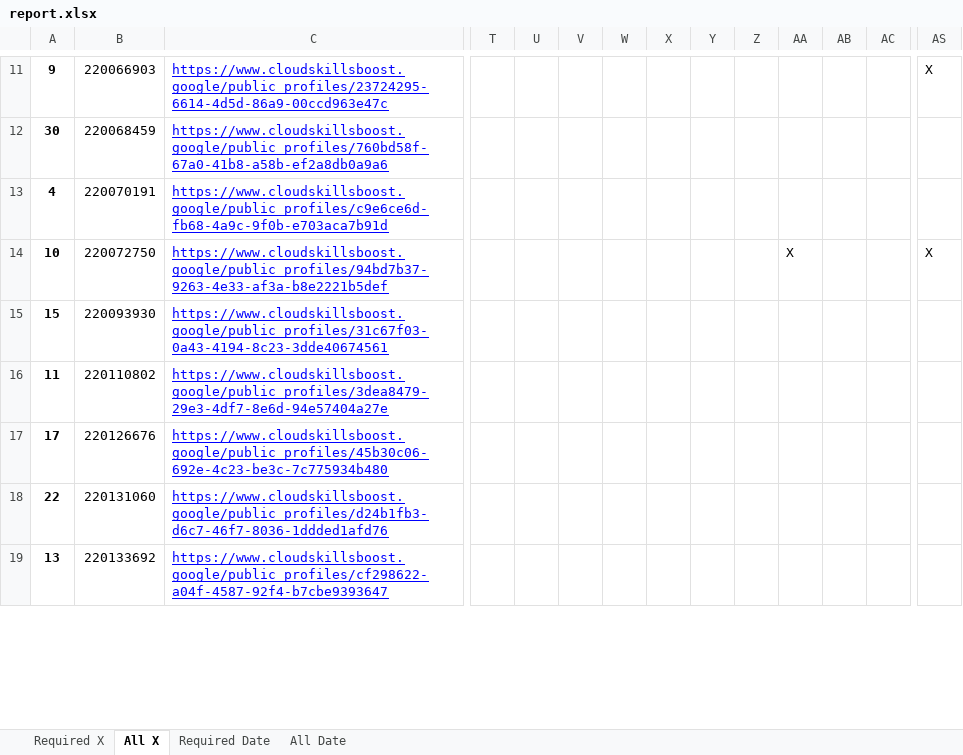
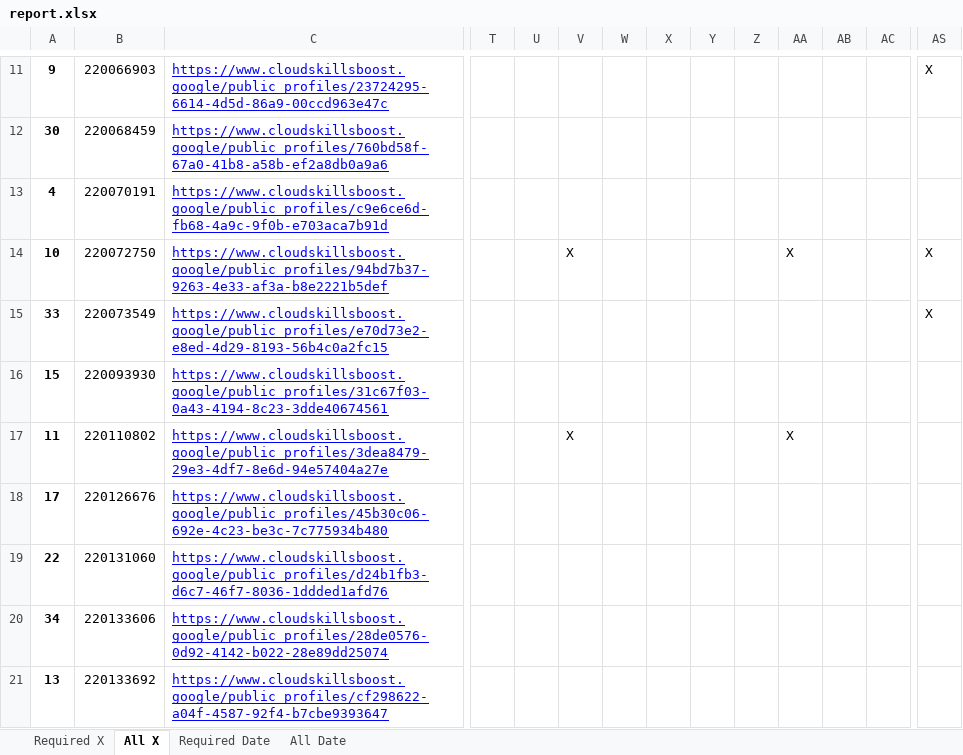
Before and after one commit to wongcyrus/google-cloud-skills-boost-progress-checker, an Excel workbook: report.xlsx, sheet All X, drawn as a sheet; only a part is shown, gaps mark what is left out; values as stored, in another font and other column widths than the file's, no borders; addresses are those after the commit; rows hold the shown columns only; the diff covers the shown part only; the diff names each change by its address in the sheet, - before the commit and + after, or states it on an @@ line.

```diff
--- a/report.xlsx (sheet All X)
+++ b/report.xlsx (sheet All X)
-V14: (empty)
+V14: X
+row 15: 33 | 220073549 | https://www.cloudskillsboost.google/public_profiles/e70d73e2-e8ed-4d29-8193-56b4c0a2fc15 |  |  |  |  |  |  |  |  |  |  | X
-V17: (empty)
+V17: X
-AA17: (empty)
+AA17: X
+row 20: 34 | 220133606 | https://www.cloudskillsboost.google/public_profiles/28de0576-0d92-4142-b022-28e89dd25074
```
Also changed, not shown: 1 added row and 5 edited cells elsewhere in this sheet, sheet All Date, sheet Required X, sheet Required Date, 2 other files.
